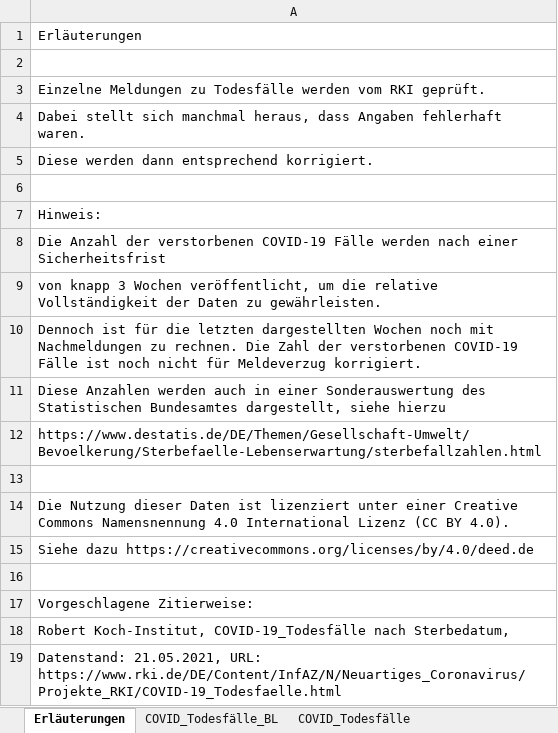
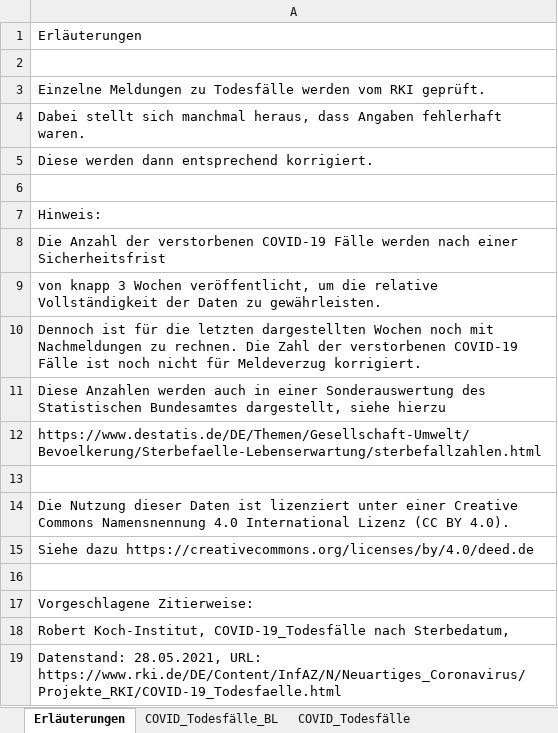
Before and after one commit to hodoi05/vaccinedata, an Excel workbook: data/source/COVID-19_Todesfaelle.xlsx, sheet Erläuterungen, drawn as a sheet; values as stored, in another font and other column widths than the file's, no borders; the diff names each change by its address in the sheet, - before the commit and + after, or states it on an @@ line.

```diff
--- a/data/source/COVID-19_Todesfaelle.xlsx (sheet Erläuterungen)
+++ b/data/source/COVID-19_Todesfaelle.xlsx (sheet Erläuterungen)
-A19: Datenstand: 21.05.2021, URL: https://www.rki.de/DE/Content/InfAZ/N/Neuartiges_Coronavirus/Projekte_RKI/COVID-19_Todesfaelle.html
+A19: Datenstand: 28.05.2021, URL: https://www.rki.de/DE/Content/InfAZ/N/Neuartiges_Coronavirus/Projekte_RKI/COVID-19_Todesfaelle.html
```
Also changed, not shown: sheet COVID_Todesfälle_BL, sheet COVID_Todesfälle_KW_AG20_G, sheet COVID_Todesfälle_KW_AG10, sheet COVID_Todesfälle, sheet COVID_Todesfälle_Monat, 1 other file.
